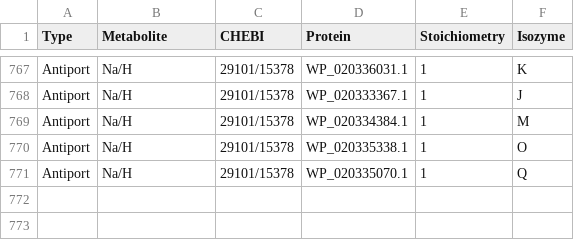
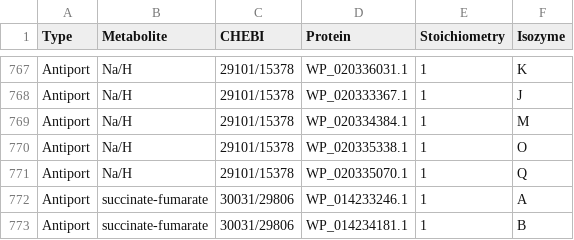
Before and after one commit to stelmo/VibrioNatriegens, a CSV file: data/model/transporters.csv, drawn as a sheet; only a part is shown, gaps mark what is left out.

Commit message:
add back succinate transporters

```diff
--- a/data/model/transporters.csv
+++ b/data/model/transporters.csv
@@ -771 +771,3 @@ Antiport,Na/H,29101/15378,WP_020335338.1,1,O
 Antiport,Na/H,29101/15378,WP_020335070.1,1,Q
+Antiport,succinate-fumarate,30031/29806,WP_014233246.1,1,A
+Antiport,succinate-fumarate,30031/29806,WP_014234181.1,1,B
```
Also changed, not shown: data/model/salt_transporters.csv.
